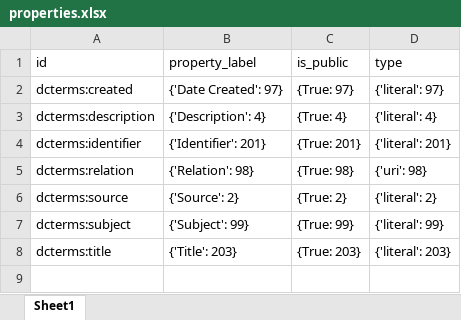
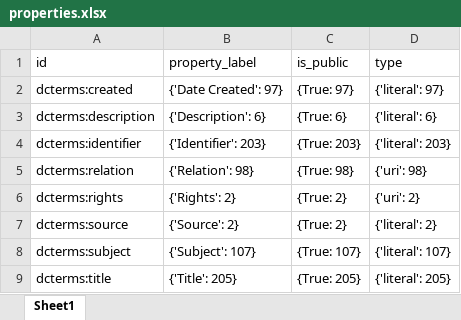
Before and after one commit to nakamura196/omekas_dataset_kanabun, an Excel workbook: ldas/data/items/properties.xlsx, sheet Sheet1, drawn as a sheet; values as stored, in another font and other column widths than the file's, no borders; addresses are those after the commit; the diff names each change by its address in the sheet, - before the commit and + after, or states it on an @@ line.

```diff
--- a/ldas/data/items/properties.xlsx (sheet Sheet1)
+++ b/ldas/data/items/properties.xlsx (sheet Sheet1)
-B3 (property_label): {'Description': 4}
+B3 (property_label): {'Description': 6}
-C3 (is_public): {True: 4}
+C3 (is_public): {True: 6}
-D3 (type): {'literal': 4}
+D3 (type): {'literal': 6}
-B4 (property_label): {'Identifier': 201}
+B4 (property_label): {'Identifier': 203}
-C4 (is_public): {True: 201}
+C4 (is_public): {True: 203}
-D4 (type): {'literal': 201}
+D4 (type): {'literal': 203}
+row 6: dcterms:rights | {'Rights': 2} | {True: 2} | {'uri': 2}
-B8 (property_label): {'Subject': 99}
+B8 (property_label): {'Subject': 107}
-C8 (is_public): {True: 99}
+C8 (is_public): {True: 107}
-D8 (type): {'literal': 99}
+D8 (type): {'literal': 107}
-B9 (property_label): {'Title': 203}
+B9 (property_label): {'Title': 205}
-C9 (is_public): {True: 203}
+C9 (is_public): {True: 205}
-D9 (type): {'literal': 203}
+D9 (type): {'literal': 205}
```
Also changed, not shown: ldas/data/item_sets/list.xlsx, ldas/data/item_sets/properties.xlsx, 13 other files.
